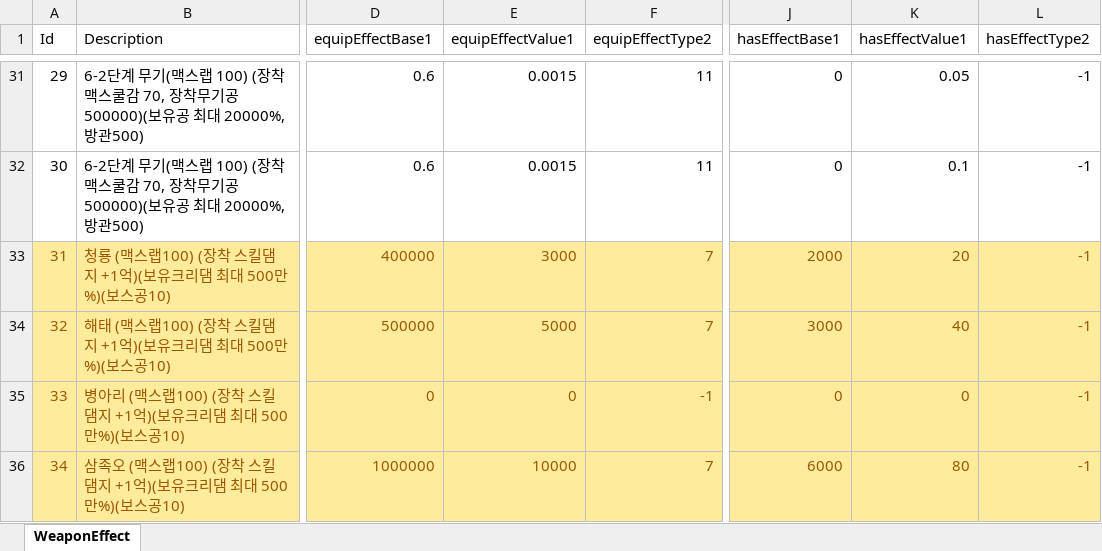
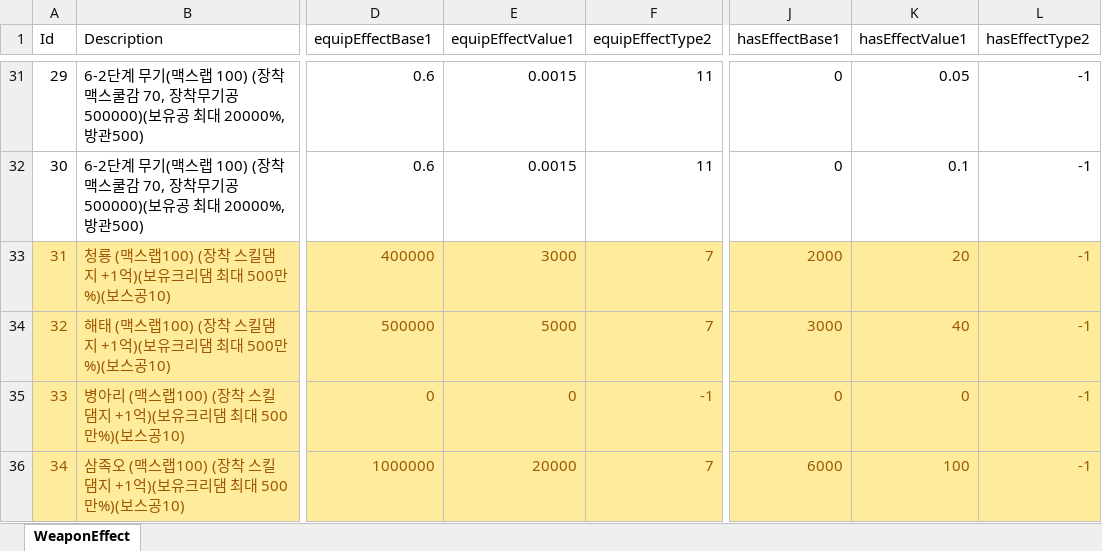
Before and after one commit to luckyzwei/Yosaki, an Excel workbook: Assets/06.Table/WeaponEffect.xlsx, sheet WeaponEffect, drawn as a sheet; only a part is shown, gaps mark what is left out; values as stored, in another font and other column widths than the file's, no borders; the diff names each change by its address in the sheet, - before the commit and + after, or states it on an @@ line.

```diff
--- a/Assets/06.Table/WeaponEffect.xlsx (sheet WeaponEffect)
+++ b/Assets/06.Table/WeaponEffect.xlsx (sheet WeaponEffect)
-E36 (equipEffectValue1): 10000
+E36 (equipEffectValue1): 20000
-K36 (hasEffectValue1): 80
+K36 (hasEffectValue1): 100
```
Also changed, not shown: Assets/06.Table/PetTable.xlsx, 2 other files.
